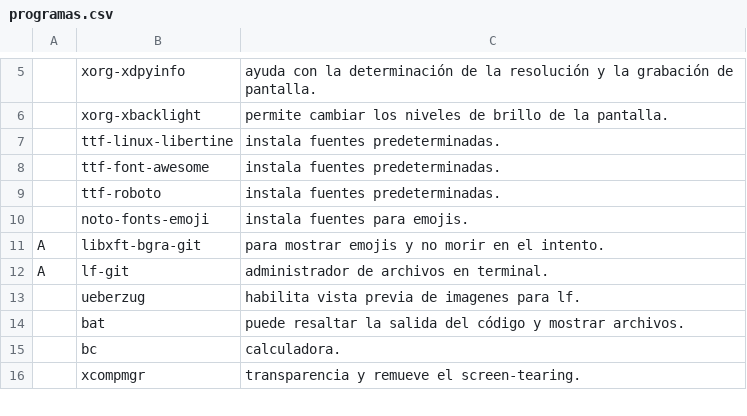
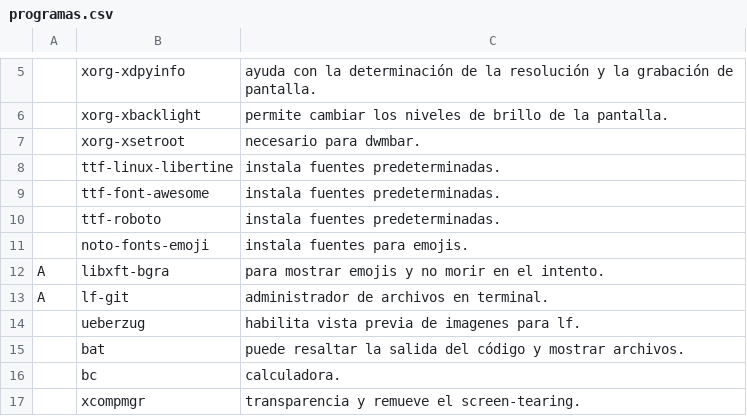
Before and after one commit to awtGerry/awt, a CSV file: programas.csv, drawn as a sheet; only a part is shown, gaps mark what is left out.

```diff
--- a/programas.csv
+++ b/programas.csv
@@ -6,2 +6,3 @@
 ,xorg-xbacklight,"permite cambiar los niveles de brillo de la pantalla."
+,xorg-xsetroot,"necesario para dwmbar."
 ,ttf-linux-libertine,"instala fuentes predeterminadas."
@@ -10,3 +11,3 @@
 ,noto-fonts-emoji,"instala fuentes para emojis."
-A,libxft-bgra-git,"para mostrar emojis y no morir en el intento."
+A,libxft-bgra,"para mostrar emojis y no morir en el intento."
 A,lf-git,"administrador de archivos en terminal."
```
Also changed, not shown: 2 other files.
